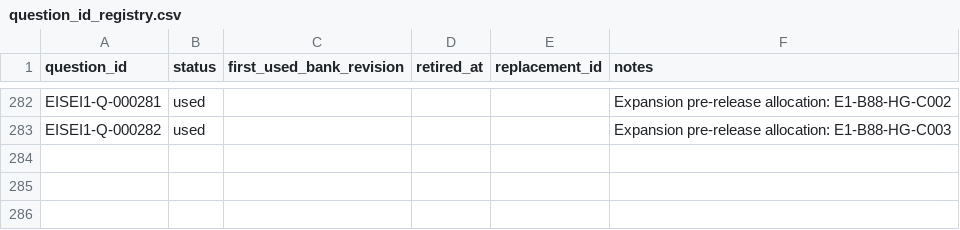
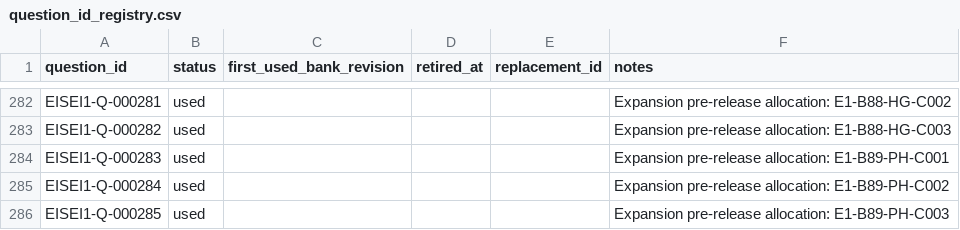
Before and after one commit to Komadeki/health-quiz-app, a CSV file: question_banks/eisei1/authoring/question_id_registry.csv, drawn as a sheet; only a part is shown, gaps mark what is left out; the diff names each change by its address in the sheet, - before the commit and + after, or states it on an @@ line.

```diff
--- a/question_banks/eisei1/authoring/question_id_registry.csv
+++ b/question_banks/eisei1/authoring/question_id_registry.csv
+row 284: EISEI1-Q-000283 | used |  |  |  | Expansion pre-release allocation: E1-B89-PH-C001
+row 285: EISEI1-Q-000284 | used |  |  |  | Expansion pre-release allocation: E1-B89-PH-C002
+row 286: EISEI1-Q-000285 | used |  |  |  | Expansion pre-release allocation: E1-B89-PH-C003
```
Also changed, not shown: question_banks/eisei1/authoring/batches/batch_089/candidates.csv, question_banks/eisei1/authoring/questions.csv, 7 other files.
